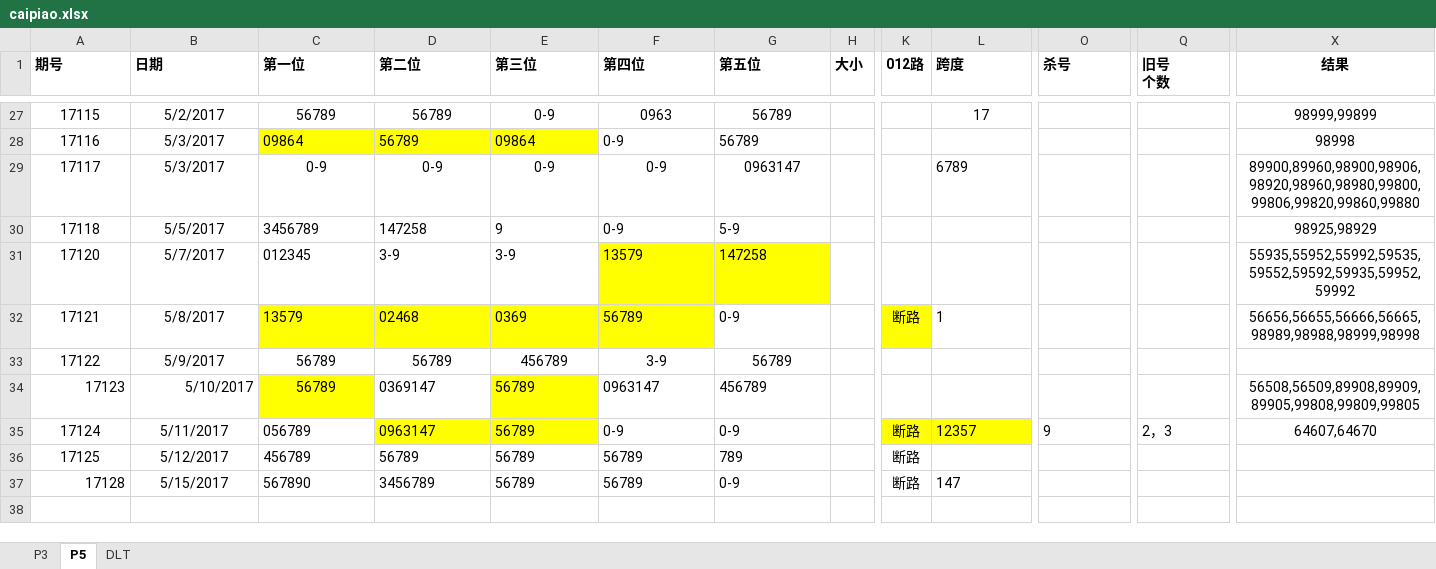
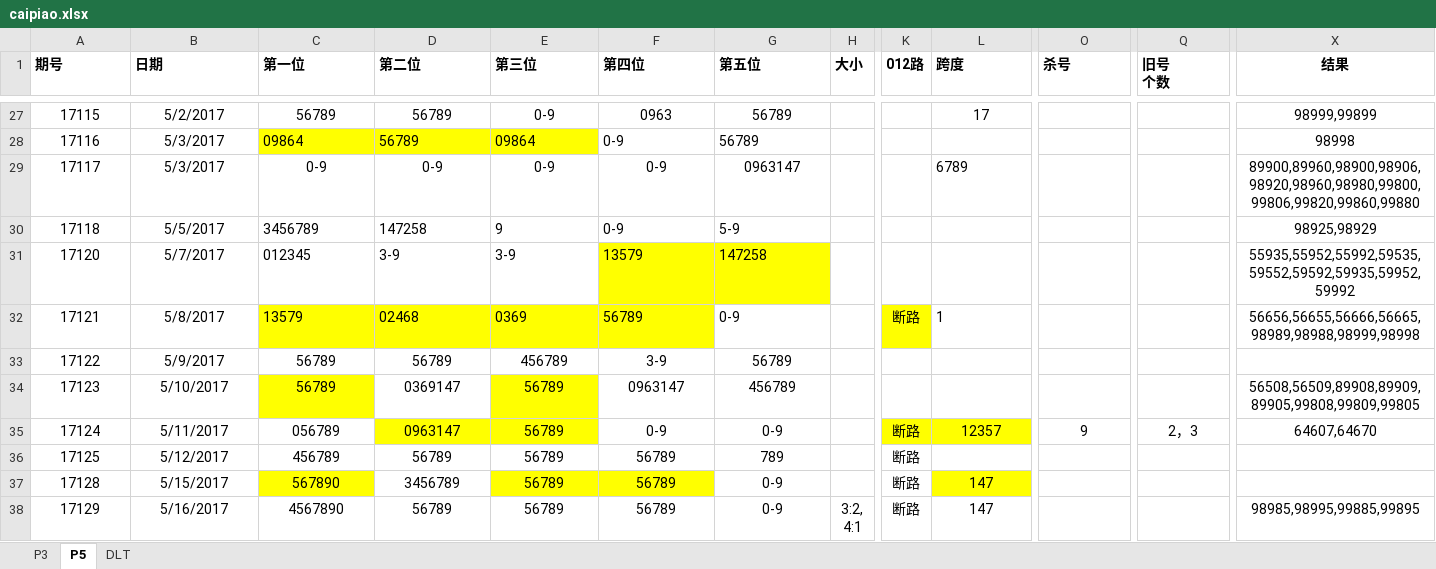
Before and after one commit to zhoubo8308/caipiao, an Excel workbook: caipiao.xlsx, sheet P5, drawn as a sheet; only a part is shown, gaps mark what is left out; values as stored, in another font and other column widths than the file's, no borders; rows hold the shown columns only; ↵ is a line break in a cell; the diff names each change by its address in the sheet, - before the commit and + after, or states it on an @@ line.

Commit message:
88888888

```diff
--- a/caipiao.xlsx (sheet P5)
+++ b/caipiao.xlsx (sheet P5)
-A34:B34 alignment: right
+A34:B34 alignment: center
-D34:G34 alignment: left
+D34:G34 alignment: center
-C35:G37 alignment: left
+C35:G37 alignment: center
-L35 alignment: left
+L35 alignment: center
-O35 alignment: left
+O35 alignment: center
-Q35 alignment: left
+Q35 alignment: center
-A37 alignment: right
+A37 alignment: center
-C37 fill: none
+C37 fill: #FFFF00
-E37:F37 fill: none
+E37:F37 fill: #FFFF00
@@ L37 alignment: left → center, fill: none → #FFFF00 @@
+row 38: 17129 | 5/16/2017 | 4567890 | 56789 | 56789 | 56789 | 0-9 | 3:2, ↵ 4:1 | 断路 | 147 |  |  | 98985,98995,99885,99895
```
Also changed, not shown: sheet P3.
